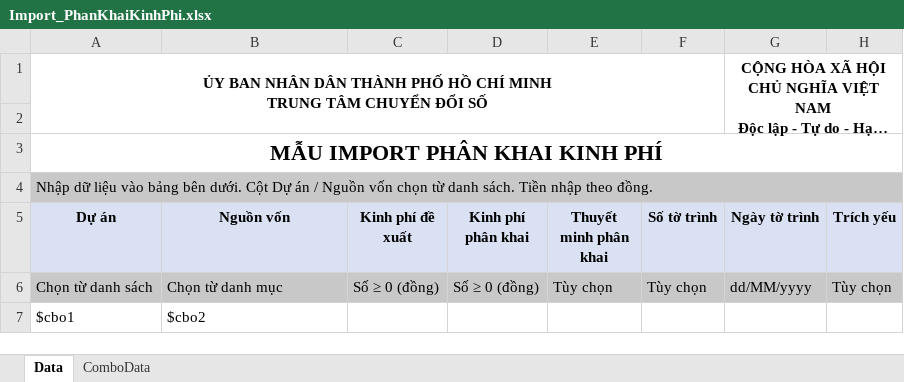
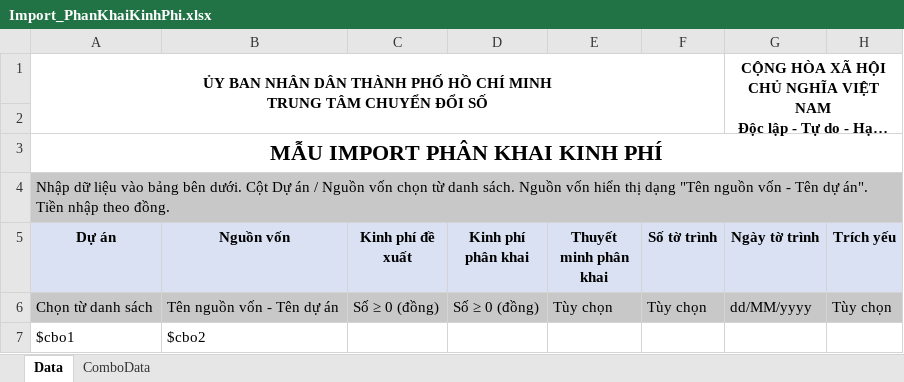
Before and after one commit to thinlam/Quan_Ly_Du_An, an Excel workbook: QLDA.WebApi/PrintTemplates/Import_PhanKhaiKinhPhi.xlsx, sheet Data, drawn as a sheet; long unchanged cells end in …; values as stored, in another font and other column widths than the file's, no borders; table styles not drawn; the diff names each change by its address in the sheet, - before the commit and + after, or states it on an @@ line.

Commit message:
fix(import): CBO nguồn vốn join dự án trong mẫu import phân khai kinh phí
Hiển thị combo dạng TenNguonVon - TenDuAn, resolve NguonVonId theo junction DuAnNguonVon khi import, đăng ký slug QLDA.Gen và regen template.

```diff
--- a/QLDA.WebApi/PrintTemplates/Import_PhanKhaiKinhPhi.xlsx (sheet Data)
+++ b/QLDA.WebApi/PrintTemplates/Import_PhanKhaiKinhPhi.xlsx (sheet Data)
-A4 (Dự án): …danh sách. Tiền nhập…
+A4 (Dự án): …danh sách. Nguồn vốn hiển thị dạng "Tên nguồn vốn - Tên dự án". Tiền nhập…
-B6 (Nguồn vốn): Chọn từ danh mục
+B6 (Nguồn vốn): Tên nguồn vốn - Tên dự án
```
Also changed, not shown: 8 other files.
